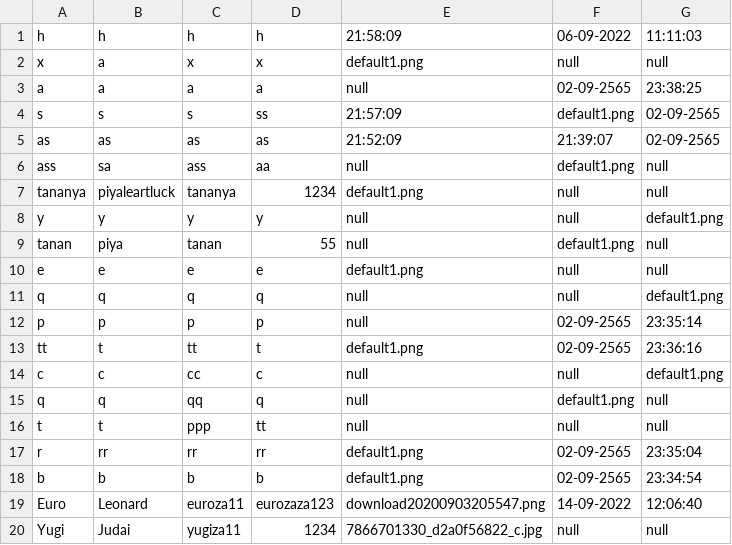
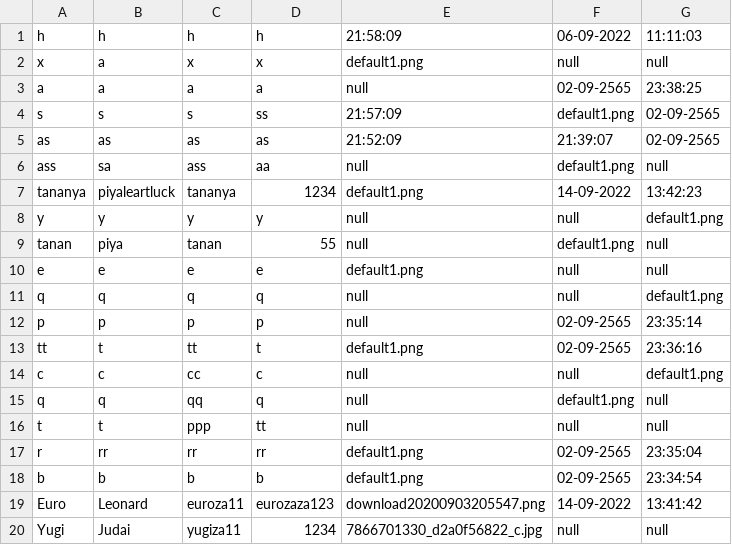
Before and after one commit to beam7894123/project-javaverse, a CSV file: filescsv/register.csv, drawn as a sheet.

```diff
--- a/filescsv/register.csv
+++ b/filescsv/register.csv
@@ -6,3 +6,3 @@ as,as,as,as,21:52:09,21:39:07,02-09-2565
 ass,sa,ass,aa,null,default1.png,null
-tananya,piyaleartluck,tananya,1234,default1.png,null,null
+tananya,piyaleartluck,tananya,1234,default1.png,14-09-2022 ,13:42:23
 y,y,y,y,null,null,default1.png
@@ -18,3 +18,3 @@ r,rr,rr,rr,default1.png,02-09-2565,23:35:04
 b,b,b,b,default1.png,02-09-2565,23:34:54
-Euro,Leonard,euroza11,eurozaza123,download20200903205547.png,14-09-2022 ,12:06:40
+Euro,Leonard,euroza11,eurozaza123,download20200903205547.png,14-09-2022 ,13:41:42
 Yugi,Judai,yugiza11,1234,7866701330_d2a0f56822_c.jpg,null,null
```
Also changed, not shown: 5 other files.
